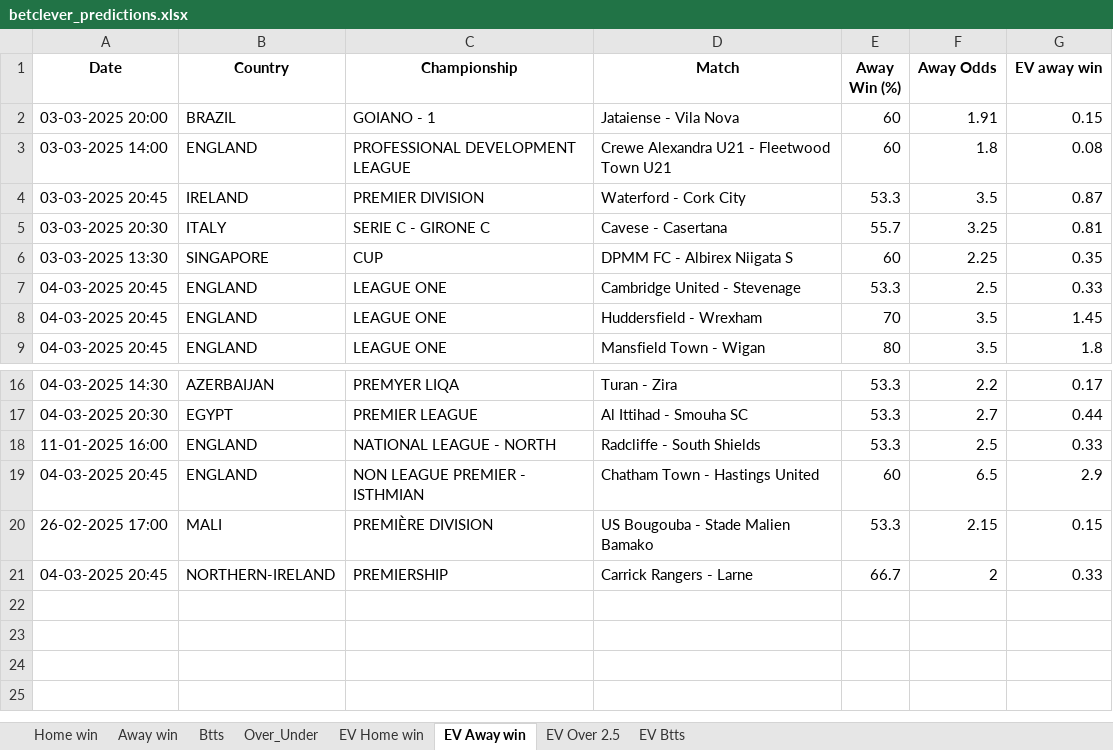
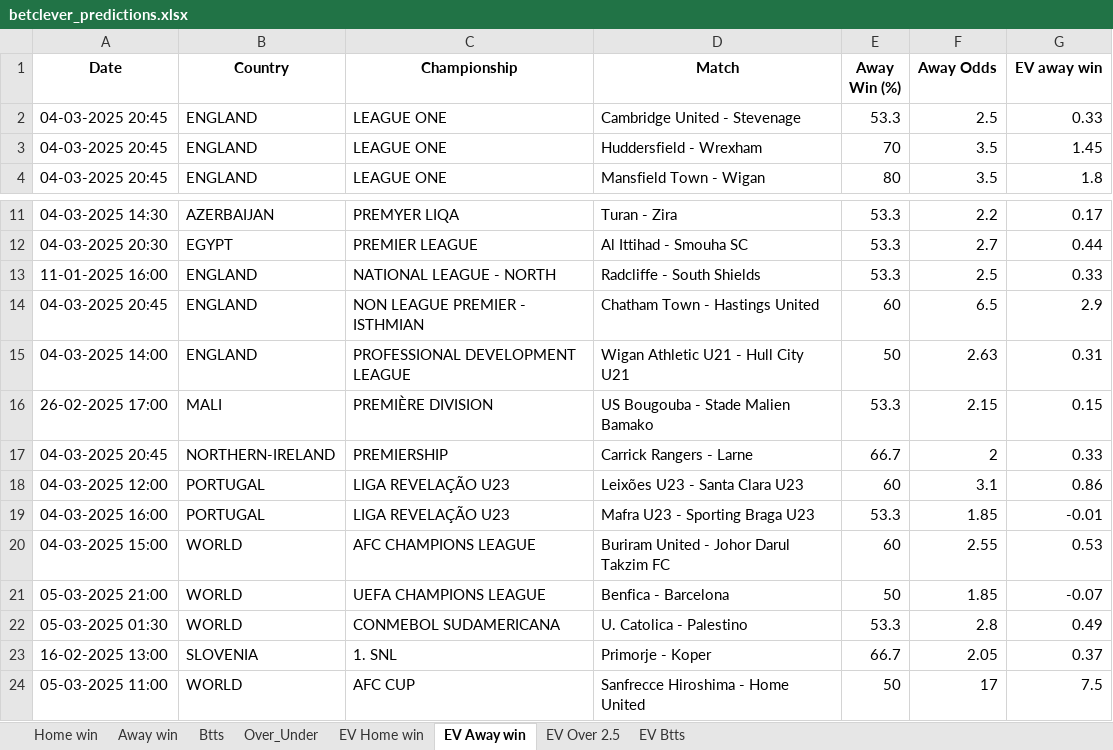
Before and after one commit to ZzZzZzZXCoo/soccer_predictions_scraper, an Excel workbook: scraper/data/betclever_predictions.xlsx, sheet EV Away win, drawn as a sheet; only a part is shown, gaps mark what is left out; values as stored, in another font and other column widths than the file's, no borders; removed rows and columns are numbered as before the commit, all else as after; the diff names each change by its address in the sheet, - before the commit and + after, or states it on an @@ line.

```diff
--- a/scraper/data/betclever_predictions.xlsx (sheet EV Away win)
+++ b/scraper/data/betclever_predictions.xlsx (sheet EV Away win)
-row 2: 03-03-2025 20:00 | BRAZIL | GOIANO - 1 | Jataiense - Vila Nova | 60 | 1.91 | 0.15
-row 3: 03-03-2025 14:00 | ENGLAND | PROFESSIONAL DEVELOPMENT LEAGUE | Crewe Alexandra U21 - Fleetwood Town U21 | 60 | 1.8 | 0.08
-row 4: 03-03-2025 20:45 | IRELAND | PREMIER DIVISION | Waterford - Cork City | 53.3 | 3.5 | 0.87
-row 5: 03-03-2025 20:30 | ITALY | SERIE C - GIRONE C | Cavese - Casertana | 55.7 | 3.25 | 0.81
-row 6: 03-03-2025 13:30 | SINGAPORE | CUP | DPMM FC - Albirex Niigata S | 60 | 2.25 | 0.35
+row 15: 04-03-2025 14:00 | ENGLAND | PROFESSIONAL DEVELOPMENT LEAGUE | Wigan Athletic U21 - Hull City U21 | 50 | 2.63 | 0.31
+row 18: 04-03-2025 12:00 | PORTUGAL | LIGA REVELAÇÃO U23 | Leixões U23 - Santa Clara U23 | 60 | 3.1 | 0.86
+row 19: 04-03-2025 16:00 | PORTUGAL | LIGA REVELAÇÃO U23 | Mafra U23 - Sporting Braga U23 | 53.3 | 1.85 | -0.01
+row 20: 04-03-2025 15:00 | WORLD | AFC CHAMPIONS LEAGUE | Buriram United - Johor Darul Takzim FC | 60 | 2.55 | 0.53
+row 21: 05-03-2025 21:00 | WORLD | UEFA CHAMPIONS LEAGUE | Benfica - Barcelona | 50 | 1.85 | -0.07
+row 22: 05-03-2025 01:30 | WORLD | CONMEBOL SUDAMERICANA | U. Catolica - Palestino | 53.3 | 2.8 | 0.49
+row 23: 16-02-2025 13:00 | SLOVENIA | 1. SNL | Primorje - Koper | 66.7 | 2.05 | 0.37
+row 24: 05-03-2025 11:00 | WORLD | AFC CUP | Sanfrecce Hiroshima - Home United | 50 | 17 | 7.5
```
Also changed, not shown: sheet EV Home win, sheet EV Btts, sheet EV Over 2.5, sheet Home win, sheet Over_Under, sheet Btts.
